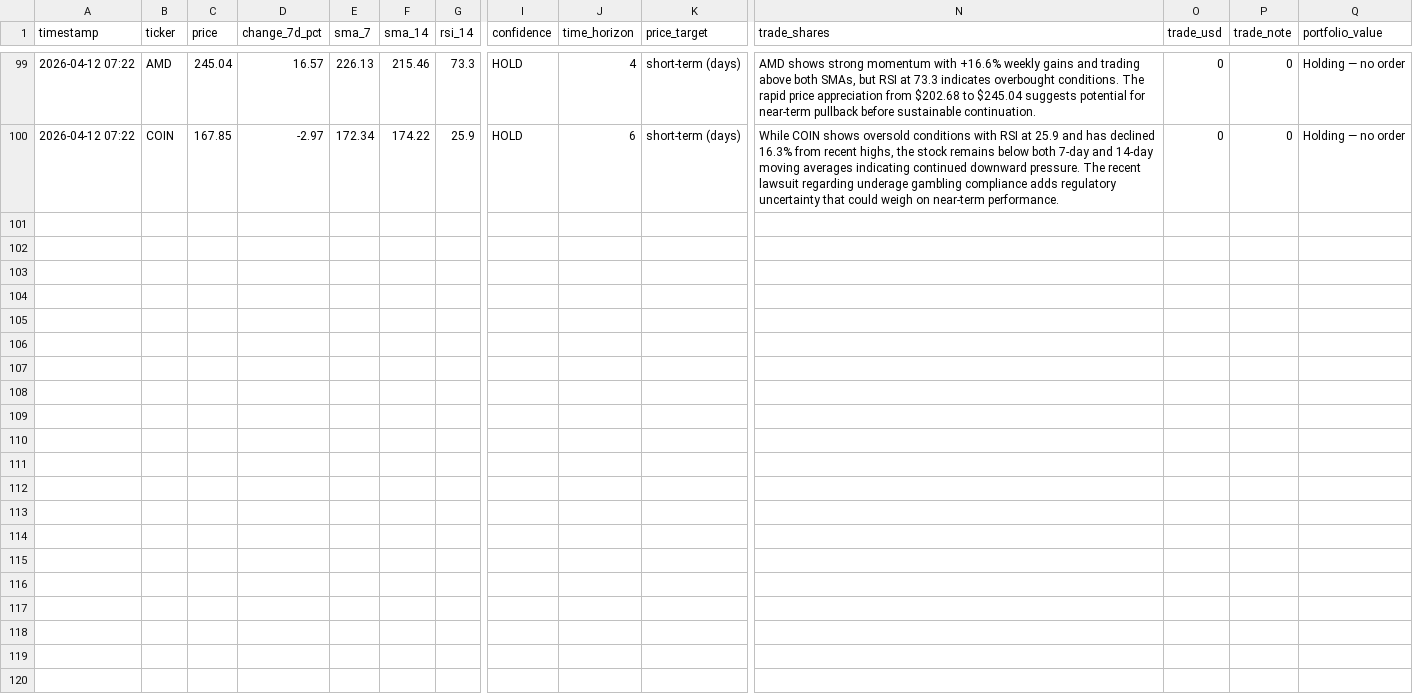
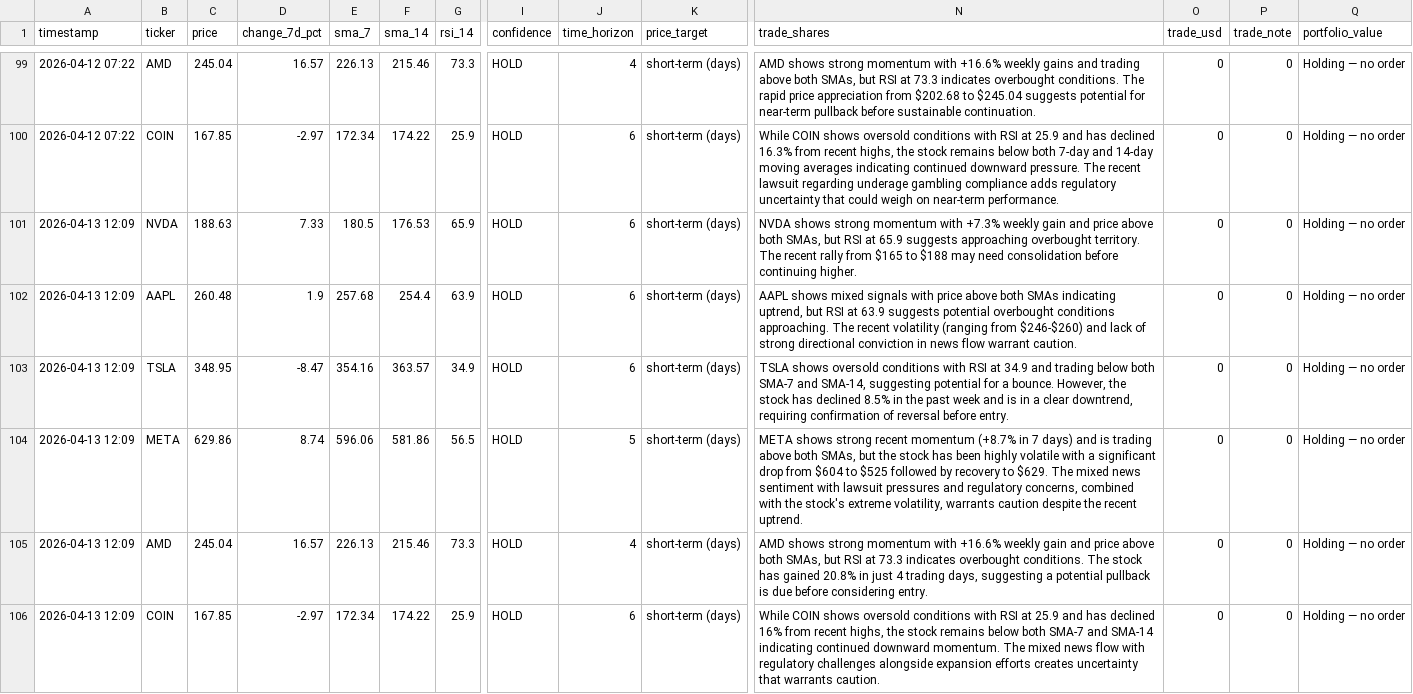
Before and after one commit to mfx-frid/eth-trader, a CSV file: alpaca_trade_log.csv, drawn as a sheet; only a part is shown, gaps mark what is left out; rows hold the shown columns only; the diff names each change by its address in the sheet, - before the commit and + after, or states it on an @@ line.

```diff
--- a/alpaca_trade_log.csv
+++ b/alpaca_trade_log.csv
+row 101: 2026-04-13 12:09 | NVDA | 188.63 | 7.33 | 180.5 | 176.53 | 65.9 | HOLD | 6 | short-term (days) | NVDA shows strong momentum with +7.3% weekly gain and price above both SMAs, but RSI at 65.9 suggests approaching overbought territory. The recent rally from $165 to $188 may need consolidation before continuing higher. | 0 | 0 | Holding — no order
+row 102: 2026-04-13 12:09 | AAPL | 260.48 | 1.9 | 257.68 | 254.4 | 63.9 | HOLD | 6 | short-term (days) | AAPL shows mixed signals with price above both SMAs indicating uptrend, but RSI at 63.9 suggests potential overbought conditions approaching. The recent volatility (ranging from $246-$260) and lack of strong directional conviction in news flow warrant caution. | 0 | 0 | Holding — no order
+row 103: 2026-04-13 12:09 | TSLA | 348.95 | -8.47 | 354.16 | 363.57 | 34.9 | HOLD | 6 | short-term (days) | TSLA shows oversold conditions with RSI at 34.9 and trading below both SMA-7 and SMA-14, suggesting potential for a bounce. However, the stock has declined 8.5% in the past week and is in a clear downtrend, requiring confirmation of reversal before entry. | 0 | 0 | Holding — no order
+row 104: 2026-04-13 12:09 | META | 629.86 | 8.74 | 596.06 | 581.86 | 56.5 | HOLD | 5 | short-term (days) | META shows strong recent momentum (+8.7% in 7 days) and is trading above both SMAs, but the stock has been highly volatile with a significant drop from $604 to $525 followed by recovery to $629. The mixed news sentiment with lawsuit pressures and regulatory concerns, combined with the stock's extreme volatility, warrants caution despite the recent uptrend. | 0 | 0 | Holding — no order
+row 105: 2026-04-13 12:09 | AMD | 245.04 | 16.57 | 226.13 | 215.46 | 73.3 | HOLD | 4 | short-term (days) | AMD shows strong momentum with +16.6% weekly gain and price above both SMAs, but RSI at 73.3 indicates overbought conditions. The stock has gained 20.8% in just 4 trading days, suggesting a potential pullback is due before considering entry. | 0 | 0 | Holding — no order
+row 106: 2026-04-13 12:09 | COIN | 167.85 | -2.97 | 172.34 | 174.22 | 25.9 | HOLD | 6 | short-term (days) | While COIN shows oversold conditions with RSI at 25.9 and has declined 16% from recent highs, the stock remains below both SMA-7 and SMA-14 indicating continued downward momentum. The mixed news flow with regulatory challenges alongside expansion efforts creates uncertainty that warrants caution. | 0 | 0 | Holding — no order
```
